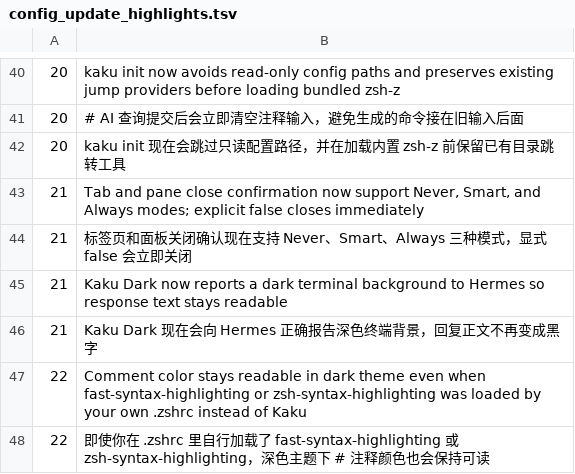
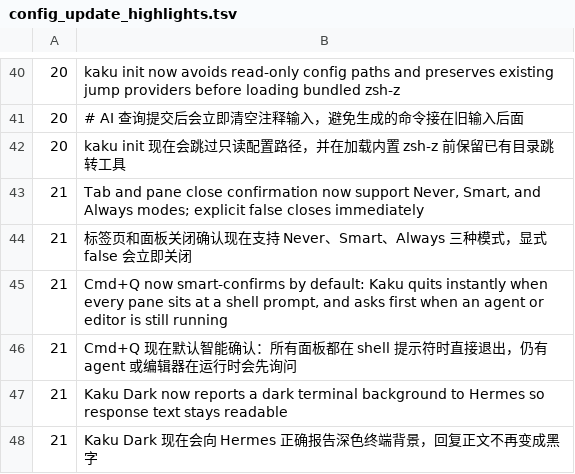
Before and after one commit to DCORVAX/manda, a TSV file: assets/shell-integration/config_update_highlights.tsv, drawn as a sheet; only a part is shown, gaps mark what is left out; the shorter side is filled out with more unchanged rows; the diff names each change by its address in the sheet, - before the commit and + after, or states it on an @@ line.

Commit message:
docs(release): describe SmartPrompt as the Cmd+Q default
The bundled default flipped to SmartPrompt in fff0178, but the release
notes, CLAUDE.md, and config highlights still called it opt-in / said
the default stays NeverPrompt. Align all three with the shipped behavior
and lock the bundled window_close_confirmation default with a test.

```diff
--- a/assets/shell-integration/config_update_highlights.tsv
+++ b/assets/shell-integration/config_update_highlights.tsv
+row 45: 21 | Cmd+Q now smart-confirms by default: Kaku quits instantly when every pane sits at a shell prompt, and asks first when an agent or editor is still running
+row 46: 21 | Cmd+Q 现在默认智能确认：所有面板都在 shell 提示符时直接退出，仍有 agent 或编辑器在运行时会先询问
```
Also changed, not shown: 3 other files.
